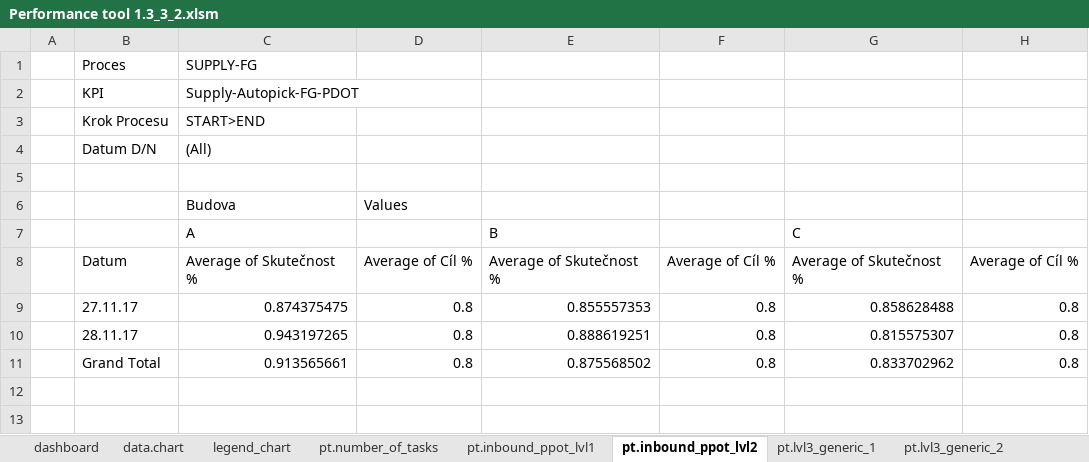
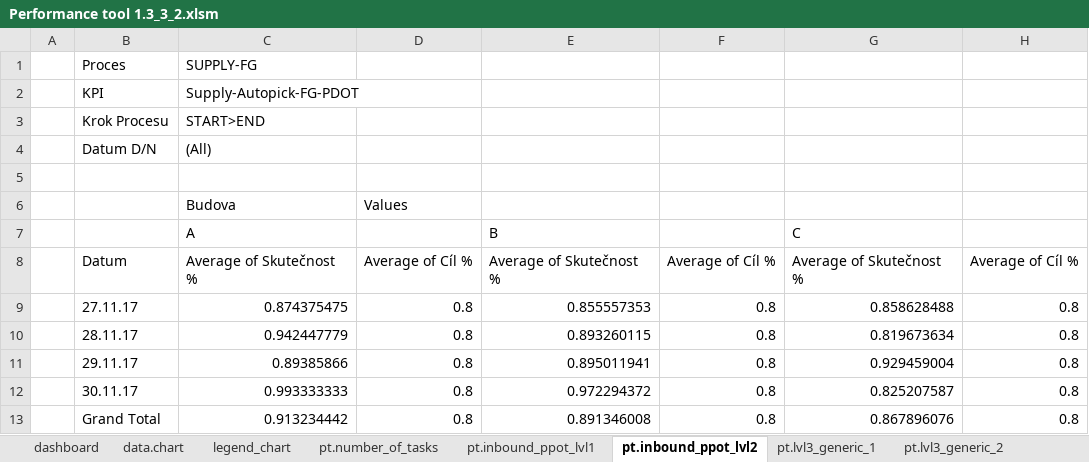
Before and after one commit to logistic-support/PerformanceManagementClient, an Excel workbook: Performance tool 1.3_3_2.xlsm, sheet pt.inbound_ppot_lvl2, drawn as a sheet; values as stored, in another font and other column widths than the file's, no borders; addresses are those after the commit; the diff names each change by its address in the sheet, - before the commit and + after, or states it on an @@ line.

```diff
--- a/Performance tool 1.3_3_2.xlsm (sheet pt.inbound_ppot_lvl2)
+++ b/Performance tool 1.3_3_2.xlsm (sheet pt.inbound_ppot_lvl2)
-C10: 0.943197265
+C10: 0.942447779
-E10: 0.888619251
+E10: 0.893260115
-G10: 0.815575307
+G10: 0.819673634
+row 11:  | 29.11.17 | 0.89385866 | 0.8 | 0.895011941 | 0.8 | 0.929459004 | 0.8
+row 12:  | 30.11.17 | 0.993333333 | 0.8 | 0.972294372 | 0.8 | 0.825207587 | 0.8
-C13: 0.913565661
+C13: 0.913234442
-E13: 0.875568502
+E13: 0.891346008
-G13: 0.833702962
+G13: 0.867896076
```
Also changed, not shown: sheet pt.lvl3_generic_7, sheet pt.lvl3_generic_8, sheet pt.lvl3_generic_9, sheet pt.lvl3_generic_10, sheet pt.lvl3_generic_1, sheet pt.lvl3_generic_2, 5 more sheets, charts or pictures.
